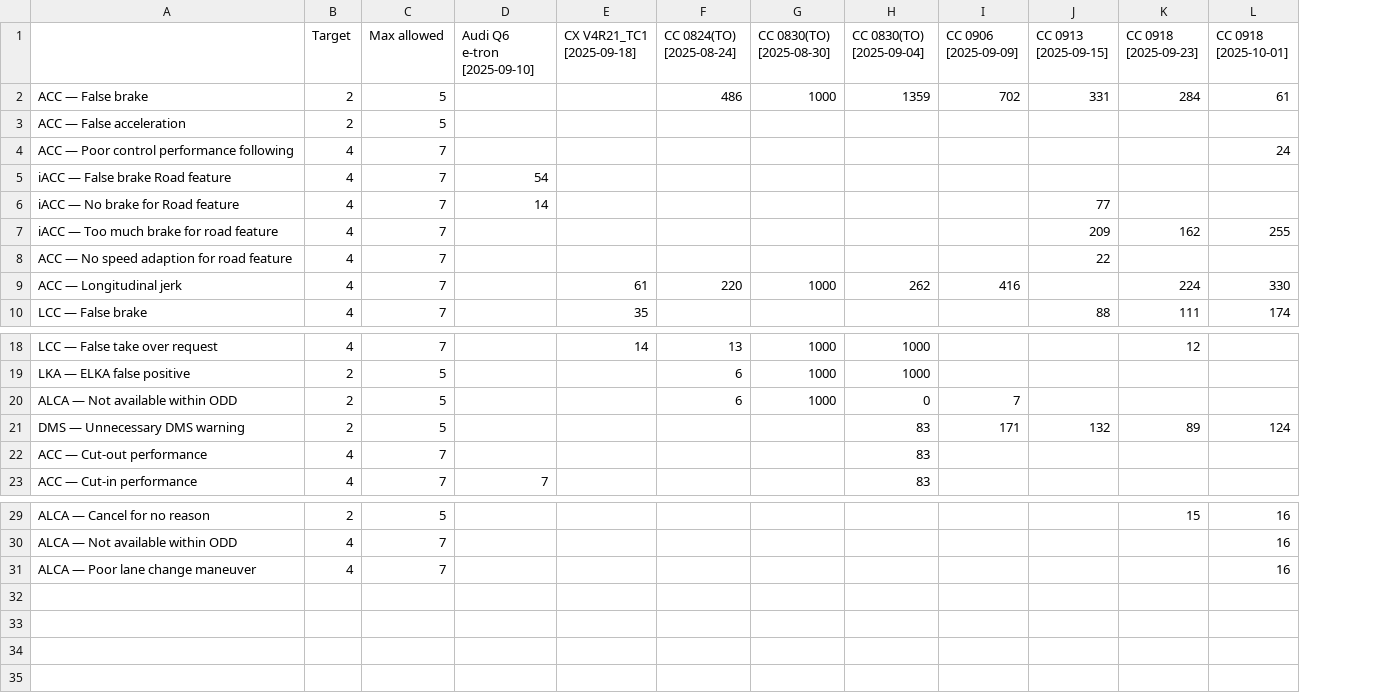
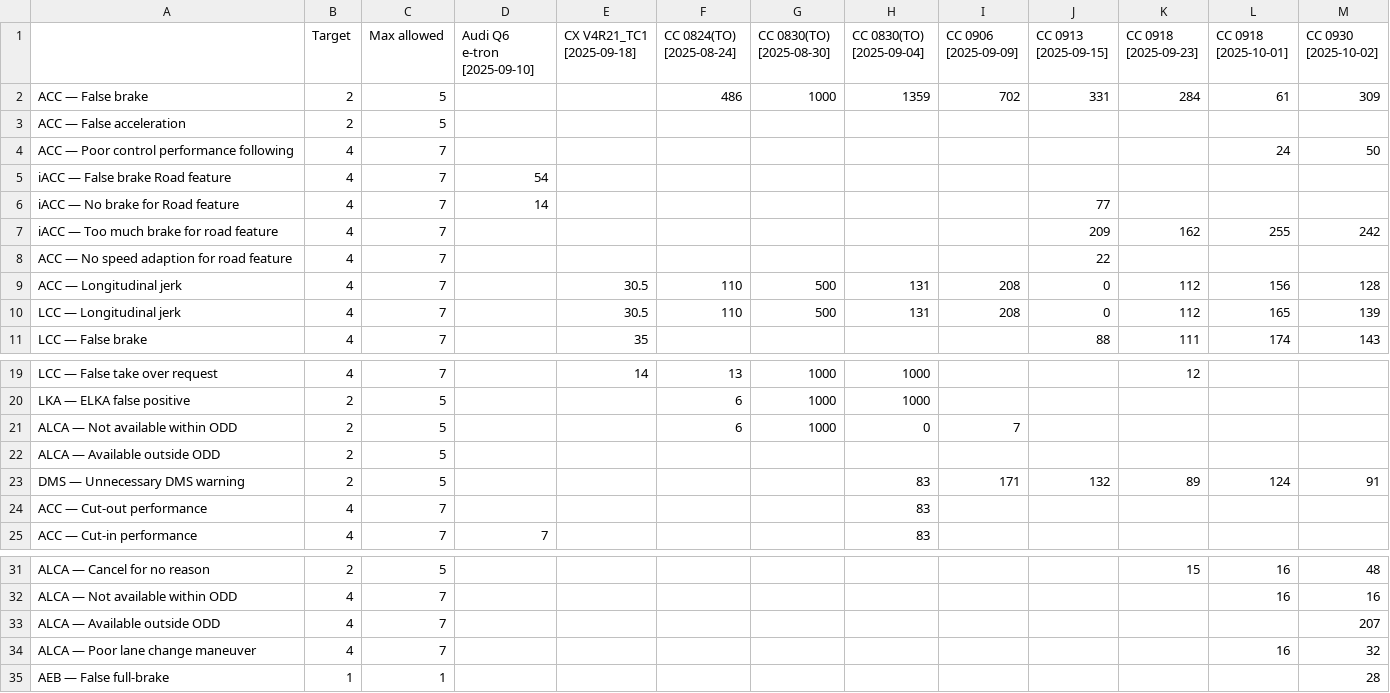
Before and after one commit to Lynoit/lynoit.github.io, a CSV file: weekly_kpi_data.csv, drawn as a sheet; only a part is shown, gaps mark what is left out; removed rows and columns are numbered as before the commit, all else as after; the diff names each change by its address in the sheet, - before the commit and + after, or states it on an @@ line.

Commit message:
Update weekly_kpi_data.csv

```diff
--- a/weekly_kpi_data.csv
+++ b/weekly_kpi_data.csv
+column M (CC 0930 [2025-10-02]), rows 2-7: 309 |  | 50 |  |  | 242; row 11: 143; row 23: 91; rows 31-32: 48 | 16; row 34: 32
-row 9: ACC — Longitudinal jerk | 4 | 7 |  | 61 | 220 | 1000 | 262 | 416 |  | 224 | 330
+row 9: ACC — Longitudinal jerk | 4 | 7 |  | 30.5 | 110 | 500 | 131 | 208 | 0 | 112 | 156 | 128
+row 10: LCC — Longitudinal jerk | 4 | 7 |  | 30.5 | 110 | 500 | 131 | 208 | 0 | 112 | 165 | 139
+row 22: ALCA — Available outside ODD | 2 | 5
+row 33: ALCA — Available outside ODD | 4 | 7 |  |  |  |  |  |  |  |  |  | 207
+row 35: AEB — False full-brake | 1 | 1 |  |  |  |  |  |  |  |  |  | 28
```
